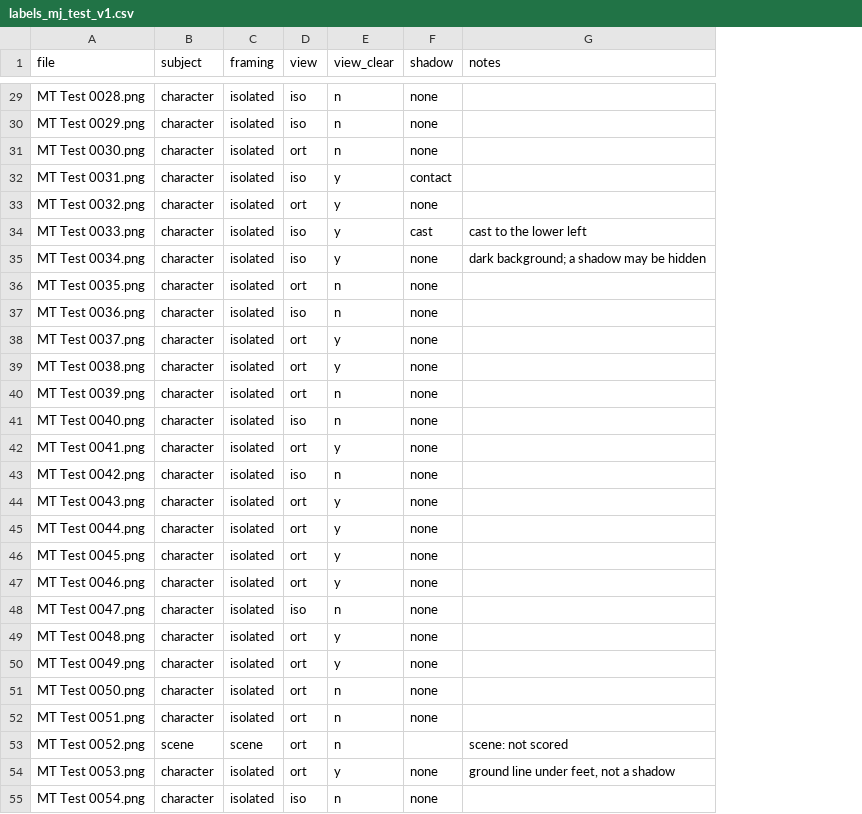
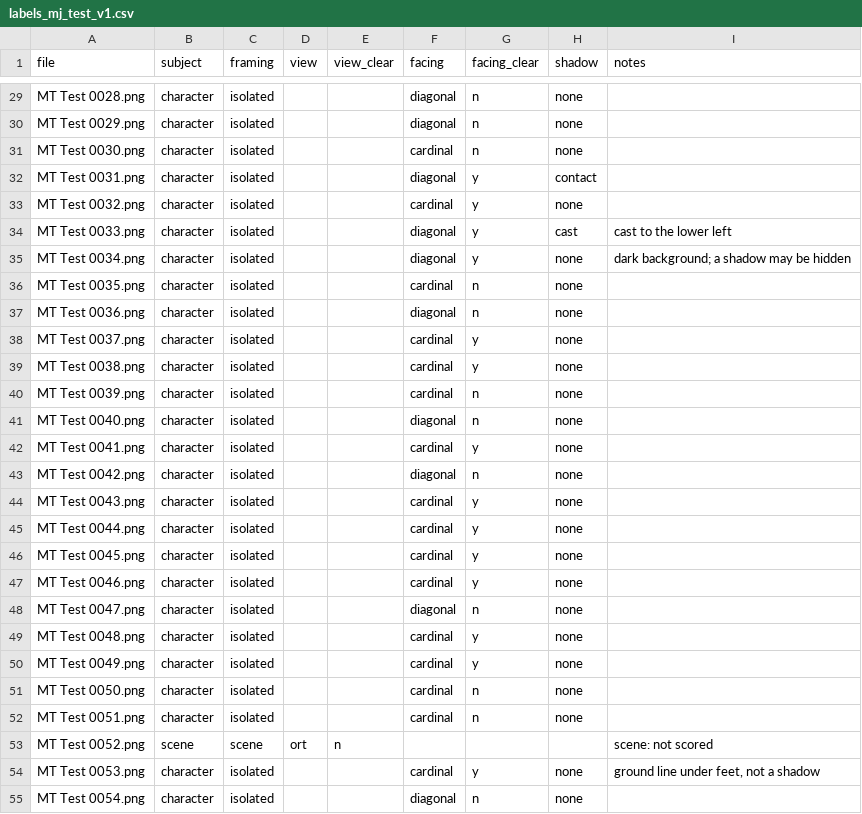
Before and after one commit to tfrancovitch/pixeltools, a CSV file: tools/pixel-snap/eval/labels_mj_test_v1.csv, drawn as a sheet; only a part is shown, gaps mark what is left out; the diff covers the shown part only; the diff names each change by its address in the sheet, - before the commit and + after, or states it on an @@ line.

```diff
--- a/tools/pixel-snap/eval/labels_mj_test_v1.csv
+++ b/tools/pixel-snap/eval/labels_mj_test_v1.csv
+column F (facing), rows 29-55: diagonal | diagonal | cardinal | diagonal | cardinal | diagonal | diagonal | cardinal | diagonal | cardinal | cardinal | cardinal | diagonal | cardinal | diagonal | cardinal | cardinal | cardinal | cardinal | diagonal | cardinal | cardinal | cardinal | cardinal |  | cardinal | diagonal
+column G (facing_clear), rows 29-55: n | n | n | y | y | y | y | n | n | y | y | n | n | y | n | y | y | y | y | n | y | y | n | n |  | y | n
-D29:D30 (view): iso
+D29:D30 (view): (empty)
-E29:E31 (view_clear): n
+E29:E31 (view_clear): (empty)
-D31 (view): ort
+D31 (view): (empty)
-D32 (view): iso
+D32 (view): (empty)
-E32:E35 (view_clear): y
+E32:E35 (view_clear): (empty)
-D33 (view): ort
+D33 (view): (empty)
-D34:D35 (view): iso
+D34:D35 (view): (empty)
-D36 (view): ort
+D36 (view): (empty)
-E36:E37 (view_clear): n
+E36:E37 (view_clear): (empty)
-D37 (view): iso
+D37 (view): (empty)
-D38:D40 (view): ort
+D38:D40 (view): (empty)
-E38:E39 (view_clear): y
+E38:E39 (view_clear): (empty)
-E40:E41 (view_clear): n
+E40:E41 (view_clear): (empty)
-D41 (view): iso
+D41 (view): (empty)
-D42 (view): ort
+D42 (view): (empty)
-E42 (view_clear): y
+E42 (view_clear): (empty)
-D43 (view): iso
+D43 (view): (empty)
-E43 (view_clear): n
+E43 (view_clear): (empty)
-D44:D47 (view): ort
+D44:D47 (view): (empty)
-E44:E47 (view_clear): y
+E44:E47 (view_clear): (empty)
-D48 (view): iso
+D48 (view): (empty)
-E48 (view_clear): n
+E48 (view_clear): (empty)
-D49:D52 (view): ort
+D49:D52 (view): (empty)
-E49:E50 (view_clear): y
+E49:E50 (view_clear): (empty)
-E51:E52 (view_clear): n
+E51:E52 (view_clear): (empty)
-D54 (view): ort
+D54 (view): (empty)
-E54 (view_clear): y
+E54 (view_clear): (empty)
-D55 (view): iso
+D55 (view): (empty)
-E55 (view_clear): n
+E55 (view_clear): (empty)
```
Also changed, not shown: 122 edited cells elsewhere in this file, 4 other files.
